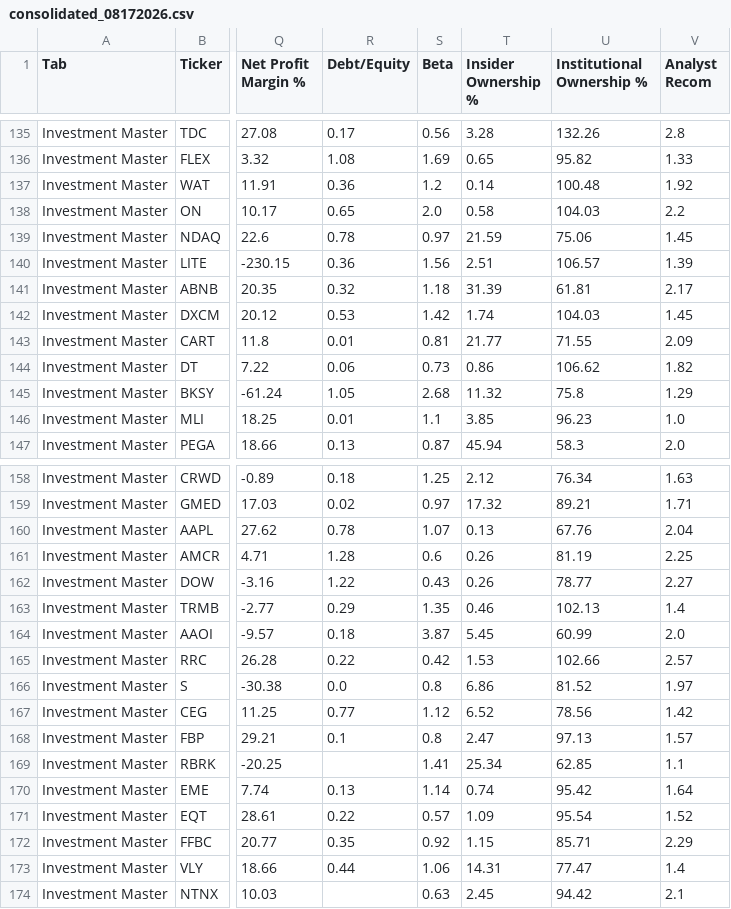
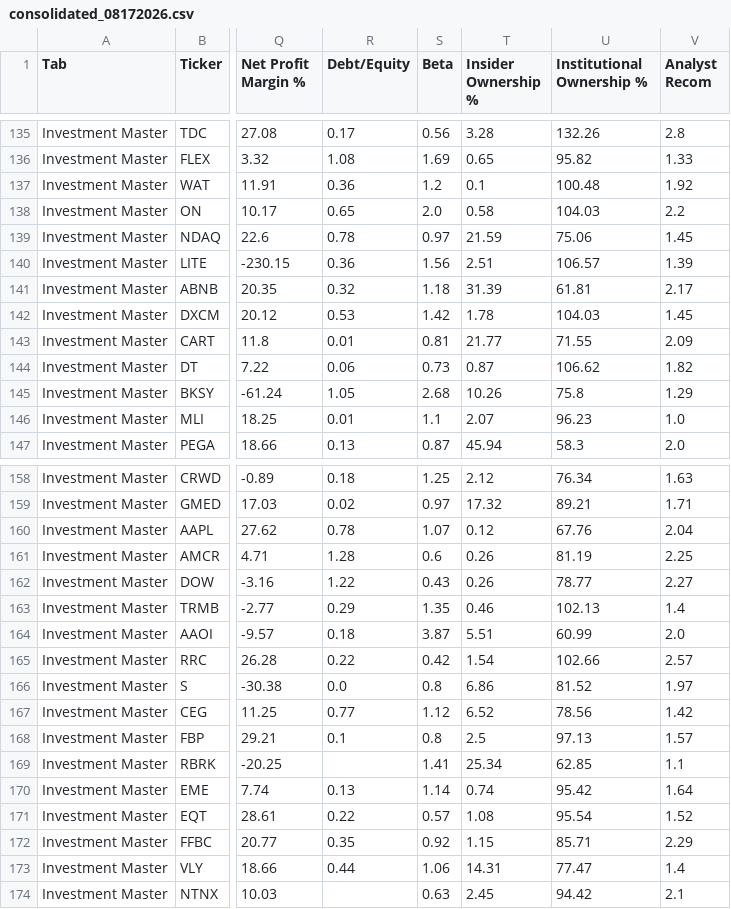
Before and after one commit to aspeez/InvestmentEngine, a CSV file: investment-engine/stock-data/consolidated_08172026.csv, drawn as a sheet; only a part is shown, gaps mark what is left out; the diff covers the shown part only; the diff names each change by its address in the sheet, - before the commit and + after, or states it on an @@ line.

```diff
--- a/investment-engine/stock-data/consolidated_08172026.csv
+++ b/investment-engine/stock-data/consolidated_08172026.csv
-T137 (Insider Ownership %): 0.14
+T137 (Insider Ownership %): 0.1
-T142 (Insider Ownership %): 1.74
+T142 (Insider Ownership %): 1.78
-T144 (Insider Ownership %): 0.86
+T144 (Insider Ownership %): 0.87
-T145 (Insider Ownership %): 11.32
+T145 (Insider Ownership %): 10.26
-T146 (Insider Ownership %): 3.85
+T146 (Insider Ownership %): 2.07
-T160 (Insider Ownership %): 0.13
+T160 (Insider Ownership %): 0.12
-T164 (Insider Ownership %): 5.45
+T164 (Insider Ownership %): 5.51
-T165 (Insider Ownership %): 1.53
+T165 (Insider Ownership %): 1.54
-T168 (Insider Ownership %): 2.47
+T168 (Insider Ownership %): 2.5
-T171 (Insider Ownership %): 1.09
+T171 (Insider Ownership %): 1.08
```
Also changed, not shown: 49 edited cells elsewhere in this file.
